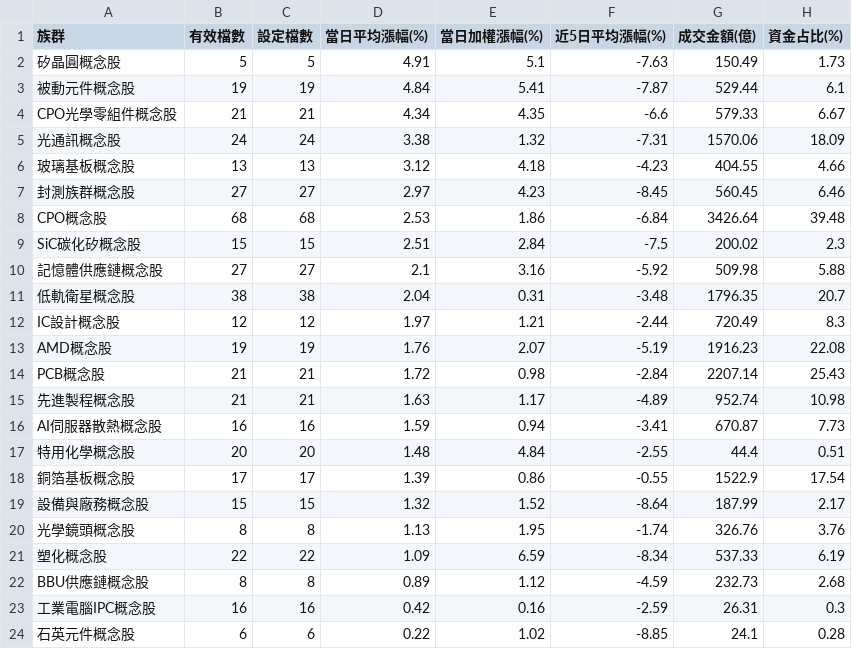
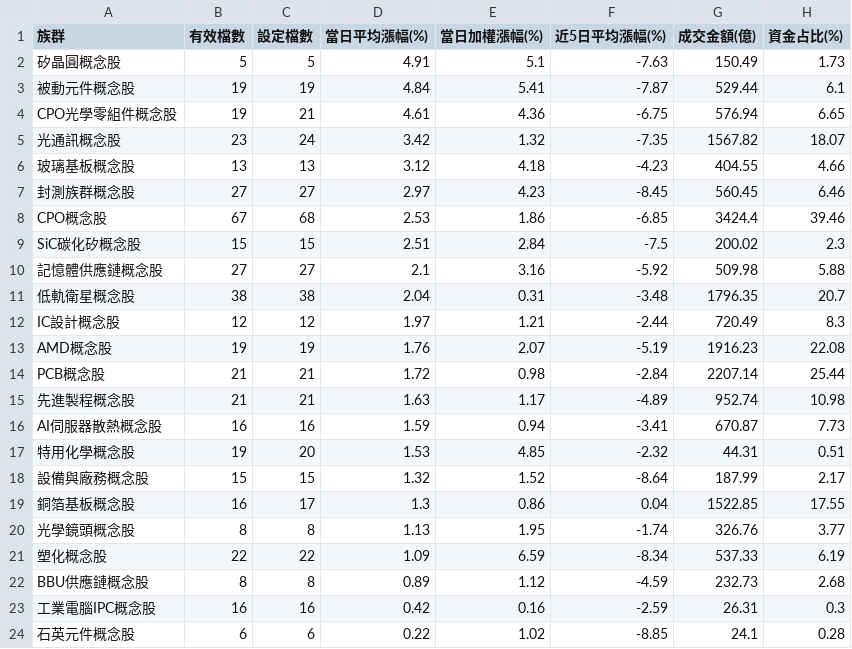
Before and after one commit to jasonlin777/-tw-stock-dashboard, a CSV file: output/sectors_2026-10-21.csv, drawn as a sheet; only a part is shown.

```diff
--- a/output/sectors_2026-10-21.csv
+++ b/output/sectors_2026-10-21.csv
@@ -3,7 +3,7 @@
 被動元件概念股,19,19,4.84,5.41,-7.87,529.44,6.1
-CPO光學零組件概念股,21,21,4.34,4.35,-6.6,579.33,6.67
-光通訊概念股,24,24,3.38,1.32,-7.31,1570.06,18.09
+CPO光學零組件概念股,19,21,4.61,4.36,-6.75,576.94,6.65
+光通訊概念股,23,24,3.42,1.32,-7.35,1567.82,18.07
 玻璃基板概念股,13,13,3.12,4.18,-4.23,404.55,4.66
 封測族群概念股,27,27,2.97,4.23,-8.45,560.45,6.46
-CPO概念股,68,68,2.53,1.86,-6.84,3426.64,39.48
+CPO概念股,67,68,2.53,1.86,-6.85,3424.4,39.46
 SiC碳化矽概念股,15,15,2.51,2.84,-7.5,200.02,2.3
@@ -13,9 +13,9 @@ IC設計概念股,12,12,1.97,1.21,-2.44,720.49,8.3
 AMD概念股,19,19,1.76,2.07,-5.19,1916.23,22.08
-PCB概念股,21,21,1.72,0.98,-2.84,2207.14,25.43
+PCB概念股,21,21,1.72,0.98,-2.84,2207.14,25.44
 先進製程概念股,21,21,1.63,1.17,-4.89,952.74,10.98
 AI伺服器散熱概念股,16,16,1.59,0.94,-3.41,670.87,7.73
-特用化學概念股,20,20,1.48,4.84,-2.55,44.4,0.51
-銅箔基板概念股,17,17,1.39,0.86,-0.55,1522.9,17.54
+特用化學概念股,19,20,1.53,4.85,-2.32,44.31,0.51
 設備與廠務概念股,15,15,1.32,1.52,-8.64,187.99,2.17
-光學鏡頭概念股,8,8,1.13,1.95,-1.74,326.76,3.76
+銅箔基板概念股,16,17,1.3,0.86,0.04,1522.85,17.55
+光學鏡頭概念股,8,8,1.13,1.95,-1.74,326.76,3.77
 塑化概念股,22,22,1.09,6.59,-8.34,537.33,6.19
```
Also changed, not shown: output/sectors_latest.csv, output/stocks_2026-10-21.csv, 1 other file.
